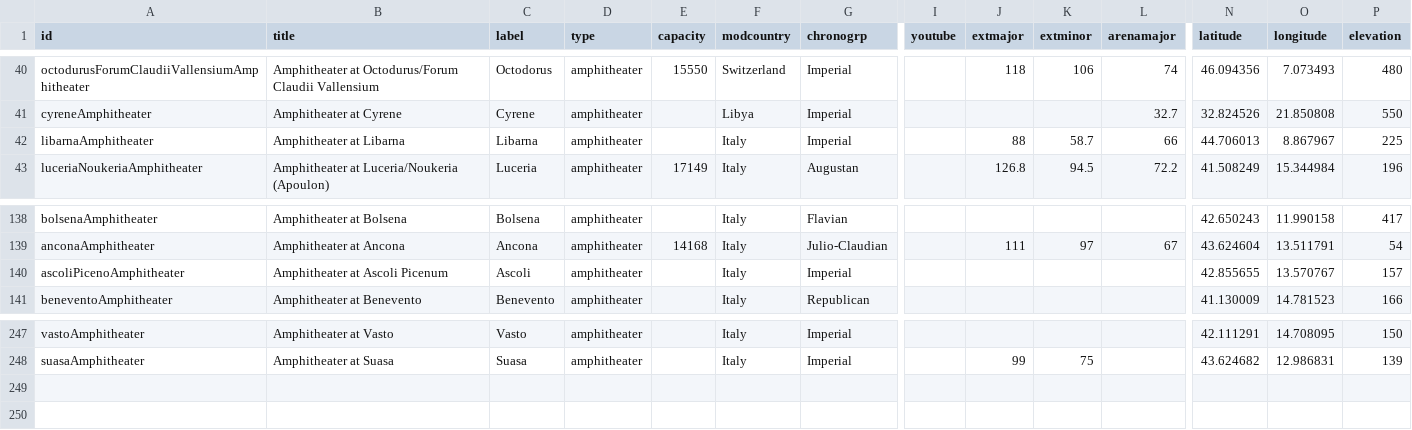
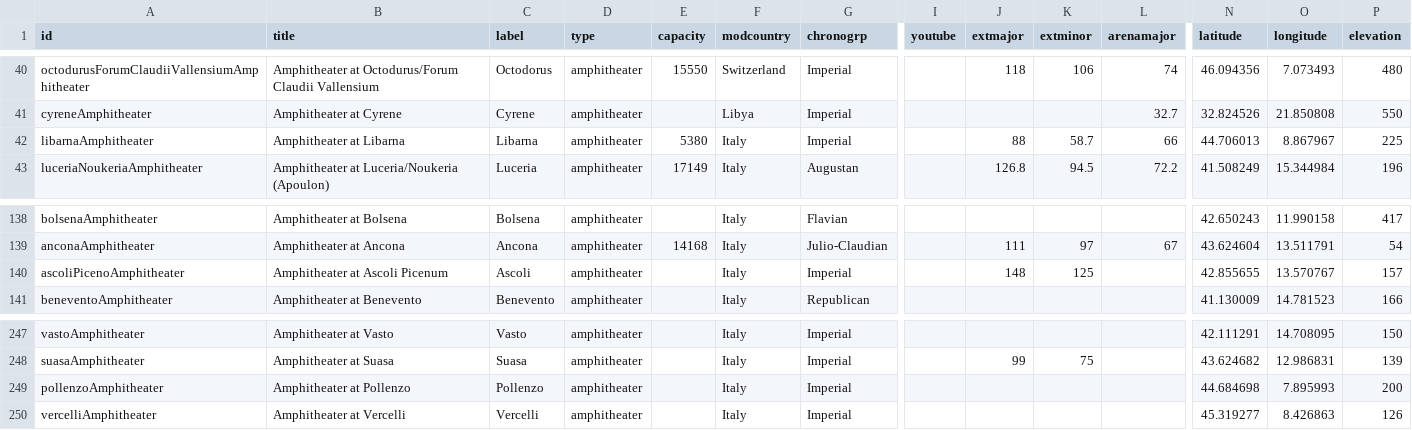
Before and after one commit to sfsheath/roman-amphitheaters, a CSV file: roman-amphitheaters.csv, drawn as a sheet; only a part is shown, gaps mark what is left out; rows hold the shown columns only; the diff names each change by its address in the sheet, - before the commit and + after, or states it on an @@ line.

Commit message:
n. italy

```diff
--- a/roman-amphitheaters.csv
+++ b/roman-amphitheaters.csv
-E42 (capacity): (empty)
+E42 (capacity): 5380
-J140 (extmajor): (empty)
+J140 (extmajor): 148
-K140 (extminor): (empty)
+K140 (extminor): 125
+row 249: pollenzoAmphitheater | Amphitheater at Pollenzo | Pollenzo | amphitheater |  | Italy | Imperial |  |  |  |  | 44.684698 | 7.895993 | 200
+row 250: vercelliAmphitheater | Amphitheater at Vercelli | Vercelli | amphitheater |  | Italy | Imperial |  |  |  |  | 45.319277 | 8.426863 | 126
```
Also changed, not shown: 1 other file.
